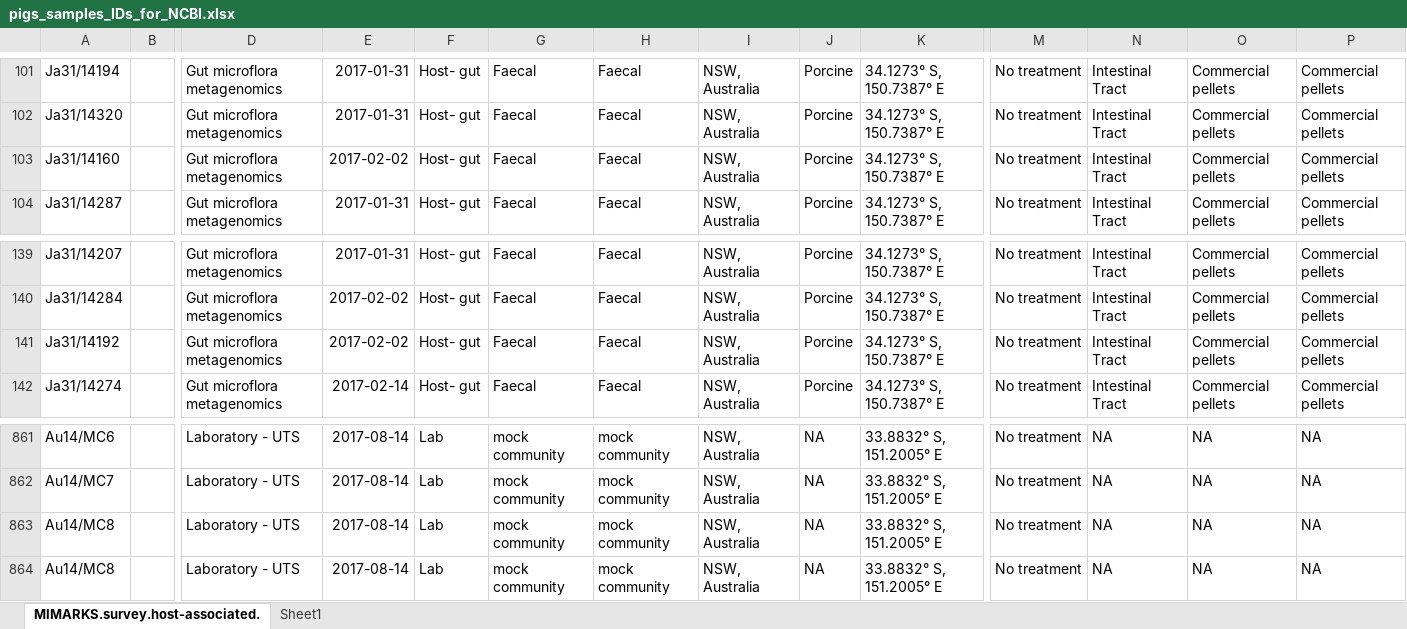
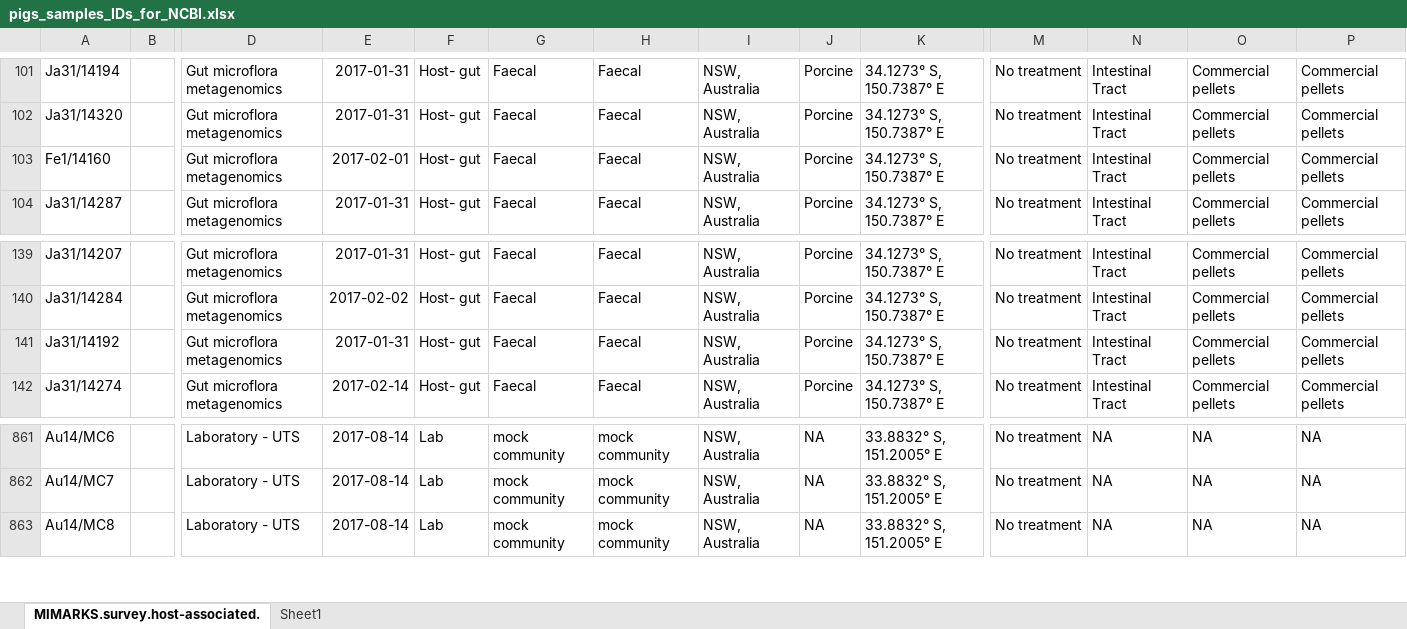
Before and after one commit to koadman/metapigs, an Excel workbook: source_data/pigs_samples_IDs_for_NCBI.xlsx, sheet MIMARKS.survey.host-associated., drawn as a sheet; only a part is shown, gaps mark what is left out; values as stored, in another font and other column widths than the file's, no borders; charts and pictures not drawn; rows hold the shown columns only; the diff names each change by its address in the sheet, - before the commit and + after, or states it on an @@ line.

```diff
--- a/source_data/pigs_samples_IDs_for_NCBI.xlsx (sheet MIMARKS.survey.host-associated.)
+++ b/source_data/pigs_samples_IDs_for_NCBI.xlsx (sheet MIMARKS.survey.host-associated.)
-A103: Ja31/14160
+A103: Fe1/14160
-E103: 2017-02-02
+E103: 2017-02-01
-E141: 2017-02-02
+E141: 2017-01-31
-row 863: Au14/MC8 |  | Laboratory - UTS | 2017-08-14 | Lab | mock community | mock community | NSW, Australia | NA | 33.8832° S, 151.2005° E | No treatment | NA | NA | NA
```
Also changed, not shown: source_data/DNA_plates.xlsx.
